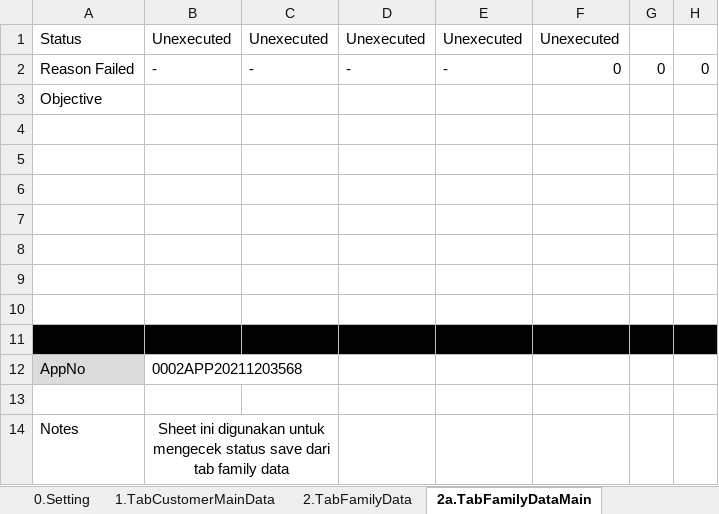
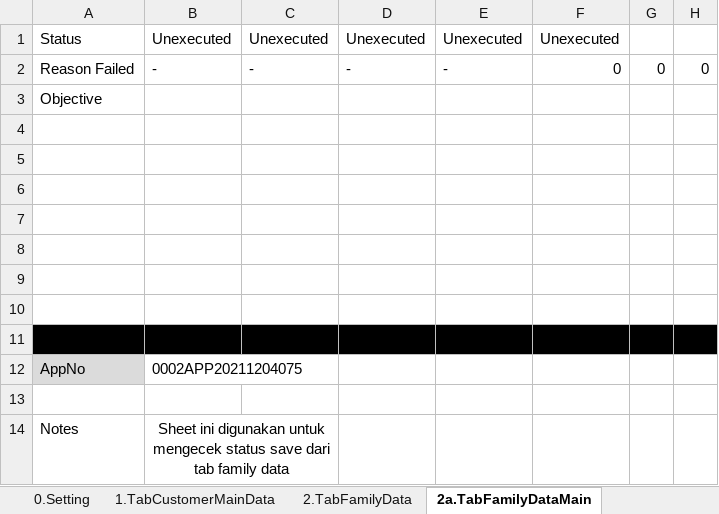
Before and after one commit to qcadins/DemoWorkflow, an Excel workbook: Excel/2.1 DataFile_NAP_CF4W.xlsx, sheet 2a.TabFamilyDataMain, drawn as a sheet; only a part is shown; values as stored, in another font and other column widths than the file's, no borders; the diff names each change by its address in the sheet, - before the commit and + after, or states it on an @@ line.

```diff
--- a/Excel/2.1 DataFile_NAP_CF4W.xlsx (sheet 2a.TabFamilyDataMain)
+++ b/Excel/2.1 DataFile_NAP_CF4W.xlsx (sheet 2a.TabFamilyDataMain)
-B12: 0002APP20211203568
+B12: 0002APP20211204075
```
Also changed, not shown: sheet 1.TabCustomerMainData, sheet 12.TabUploadDocument, sheet 8.TabInsuranceData, sheet 15.CustomerDataCompletion, sheet 5.TabReferantorData, sheet 7a.Accessories, 12 more sheets.
